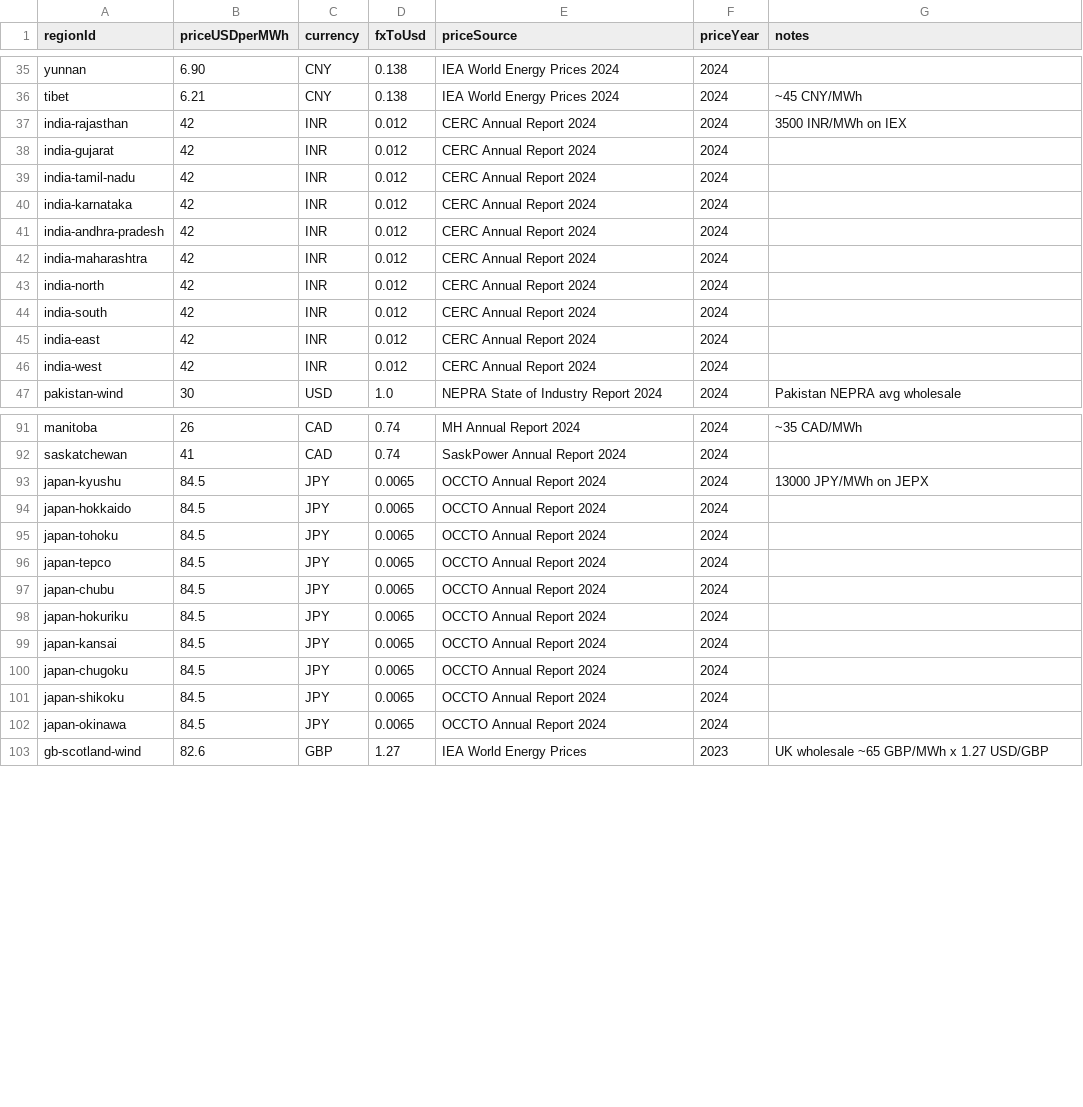
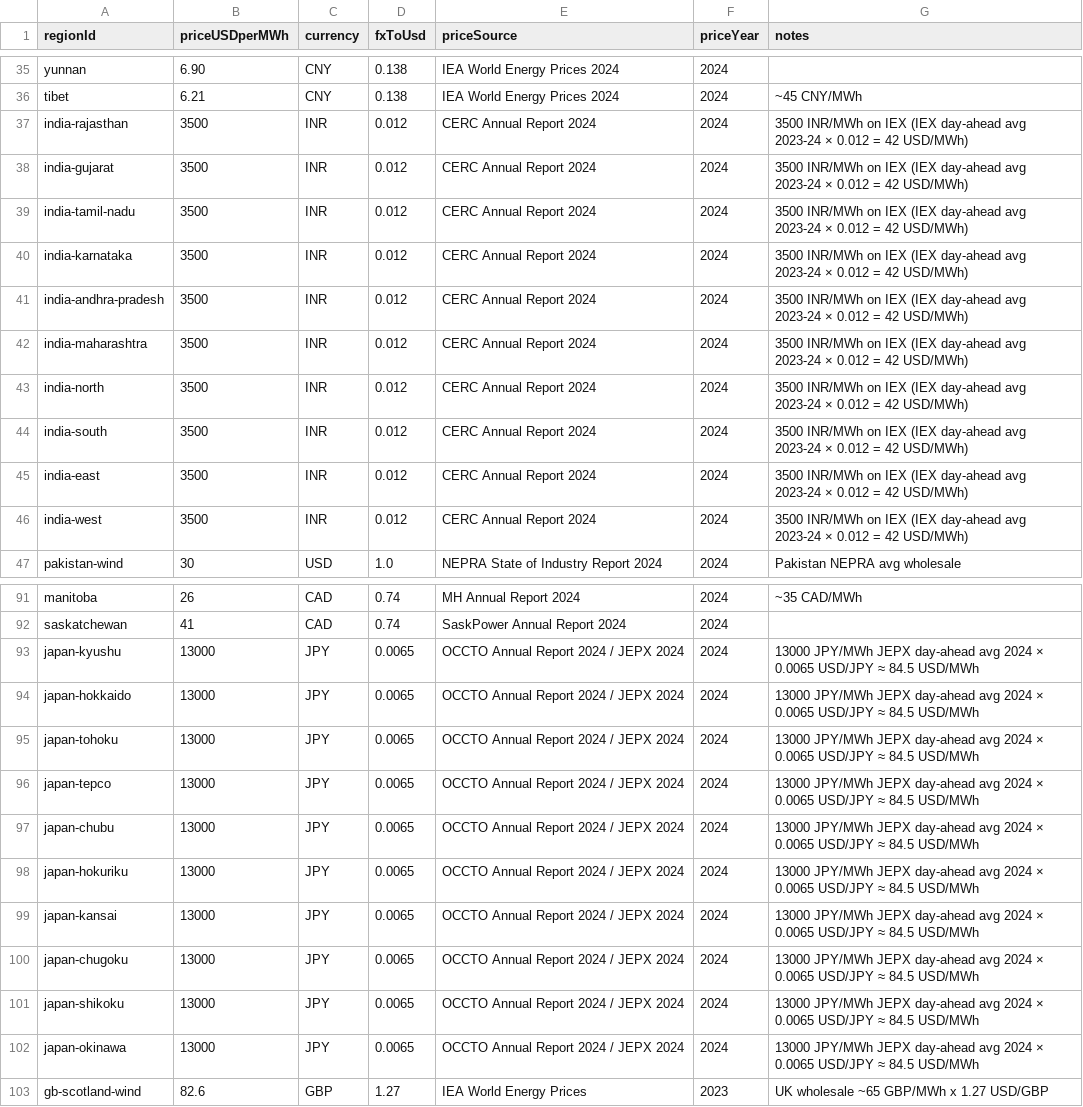
Before and after one commit to honeybeesquad/every-last-joule-dashboard, a CSV file: data/static-prices.csv, drawn as a sheet; only a part is shown, gaps mark what is left out.

Commit message:
fix(prices): correct India + Japan column structure (local currency not pre-converted)
India: 42 INR → 3500 INR (price column is local IEX day-ahead avg, not USD;
  3500 INR × 0.012 = 42 USD/MWh). All 10 India rows updated.
Japan: 84.5 JPY → 13000 JPY (price column is local JEPX day-ahead avg, not USD;
  13000 JPY × 0.0065 = 84.5 USD/MWh). All 10 Japan rows updated.

Column convention: priceUSDperMWh column = local currency value × fxToUsd = USD equivalent.
The previous entries for India and Japan had already applied the FX multiplication
in the price column, breaking the convention and producing wrong USD values.

Source: CERC Annual Report 2024 (India), OCCTO Annual Report 2024 / JEPX 2024 (Japan).

```diff
--- a/data/static-prices.csv
+++ b/data/static-prices.csv
@@ -36,12 +36,12 @@ yunnan,6.90,CNY,0.138,IEA World Energy Prices 2024,2024,
 tibet,6.21,CNY,0.138,IEA World Energy Prices 2024,2024,~45 CNY/MWh
-india-rajasthan,42,INR,0.012,CERC Annual Report 2024,2024,3500 INR/MWh on IEX
-india-gujarat,42,INR,0.012,CERC Annual Report 2024,2024,
-india-tamil-nadu,42,INR,0.012,CERC Annual Report 2024,2024,
-india-karnataka,42,INR,0.012,CERC Annual Report 2024,2024,
-india-andhra-pradesh,42,INR,0.012,CERC Annual Report 2024,2024,
-india-maharashtra,42,INR,0.012,CERC Annual Report 2024,2024,
-india-north,42,INR,0.012,CERC Annual Report 2024,2024,
-india-south,42,INR,0.012,CERC Annual Report 2024,2024,
-india-east,42,INR,0.012,CERC Annual Report 2024,2024,
-india-west,42,INR,0.012,CERC Annual Report 2024,2024,
+india-rajasthan,3500,INR,0.012,CERC Annual Report 2024,2024,3500 INR/MWh on IEX (IEX day-ahead avg 2023-24 × 0.012 = 42 USD/MWh)
+india-gujarat,3500,INR,0.012,CERC Annual Report 2024,2024,3500 INR/MWh on IEX (IEX day-ahead avg 2023-24 × 0.012 = 42 USD/MWh)
+india-tamil-nadu,3500,INR,0.012,CERC Annual Report 2024,2024,3500 INR/MWh on IEX (IEX day-ahead avg 2023-24 × 0.012 = 42 USD/MWh)
+india-karnataka,3500,INR,0.012,CERC Annual Report 2024,2024,3500 INR/MWh on IEX (IEX day-ahead avg 2023-24 × 0.012 = 42 USD/MWh)
+india-andhra-pradesh,3500,INR,0.012,CERC Annual Report 2024,2024,3500 INR/MWh on IEX (IEX day-ahead avg 2023-24 × 0.012 = 42 USD/MWh)
+india-maharashtra,3500,INR,0.012,CERC Annual Report 2024,2024,3500 INR/MWh on IEX (IEX day-ahead avg 2023-24 × 0.012 = 42 USD/MWh)
+india-north,3500,INR,0.012,CERC Annual Report 2024,2024,3500 INR/MWh on IEX (IEX day-ahead avg 2023-24 × 0.012 = 42 USD/MWh)
+india-south,3500,INR,0.012,CERC Annual Report 2024,2024,3500 INR/MWh on IEX (IEX day-ahead avg 2023-24 × 0.012 = 42 USD/MWh)
+india-east,3500,INR,0.012,CERC Annual Report 2024,2024,3500 INR/MWh on IEX (IEX day-ahead avg 2023-24 × 0.012 = 42 USD/MWh)
+india-west,3500,INR,0.012,CERC Annual Report 2024,2024,3500 INR/MWh on IEX (IEX day-ahead avg 2023-24 × 0.012 = 42 USD/MWh)
 pakistan-wind,30,USD,1.0,NEPRA State of Industry Report 2024,2024,Pakistan NEPRA avg wholesale
@@ -92,12 +92,12 @@ manitoba,26,CAD,0.74,MH Annual Report 2024,2024,~35 CAD/MWh
 saskatchewan,41,CAD,0.74,SaskPower Annual Report 2024,2024,
-japan-kyushu,84.5,JPY,0.0065,OCCTO Annual Report 2024,2024,13000 JPY/MWh on JEPX
-japan-hokkaido,84.5,JPY,0.0065,OCCTO Annual Report 2024,2024,
-japan-tohoku,84.5,JPY,0.0065,OCCTO Annual Report 2024,2024,
-japan-tepco,84.5,JPY,0.0065,OCCTO Annual Report 2024,2024,
-japan-chubu,84.5,JPY,0.0065,OCCTO Annual Report 2024,2024,
-japan-hokuriku,84.5,JPY,0.0065,OCCTO Annual Report 2024,2024,
-japan-kansai,84.5,JPY,0.0065,OCCTO Annual Report 2024,2024,
-japan-chugoku,84.5,JPY,0.0065,OCCTO Annual Report 2024,2024,
-japan-shikoku,84.5,JPY,0.0065,OCCTO Annual Report 2024,2024,
-japan-okinawa,84.5,JPY,0.0065,OCCTO Annual Report 2024,2024,
+japan-kyushu,13000,JPY,0.0065,OCCTO Annual Report 2024 / JEPX 2024,2024,13000 JPY/MWh JEPX day-ahead avg 2024 × 0.0065 USD/JPY ≈ 84.5 USD/MWh
+japan-hokkaido,13000,JPY,0.0065,OCCTO Annual Report 2024 / JEPX 2024,2024,13000 JPY/MWh JEPX day-ahead avg 2024 × 0.0065 USD/JPY ≈ 84.5 USD/MWh
+japan-tohoku,13000,JPY,0.0065,OCCTO Annual Report 2024 / JEPX 2024,2024,13000 JPY/MWh JEPX day-ahead avg 2024 × 0.0065 USD/JPY ≈ 84.5 USD/MWh
+japan-tepco,13000,JPY,0.0065,OCCTO Annual Report 2024 / JEPX 2024,2024,13000 JPY/MWh JEPX day-ahead avg 2024 × 0.0065 USD/JPY ≈ 84.5 USD/MWh
+japan-chubu,13000,JPY,0.0065,OCCTO Annual Report 2024 / JEPX 2024,2024,13000 JPY/MWh JEPX day-ahead avg 2024 × 0.0065 USD/JPY ≈ 84.5 USD/MWh
+japan-hokuriku,13000,JPY,0.0065,OCCTO Annual Report 2024 / JEPX 2024,2024,13000 JPY/MWh JEPX day-ahead avg 2024 × 0.0065 USD/JPY ≈ 84.5 USD/MWh
+japan-kansai,13000,JPY,0.0065,OCCTO Annual Report 2024 / JEPX 2024,2024,13000 JPY/MWh JEPX day-ahead avg 2024 × 0.0065 USD/JPY ≈ 84.5 USD/MWh
+japan-chugoku,13000,JPY,0.0065,OCCTO Annual Report 2024 / JEPX 2024,2024,13000 JPY/MWh JEPX day-ahead avg 2024 × 0.0065 USD/JPY ≈ 84.5 USD/MWh
+japan-shikoku,13000,JPY,0.0065,OCCTO Annual Report 2024 / JEPX 2024,2024,13000 JPY/MWh JEPX day-ahead avg 2024 × 0.0065 USD/JPY ≈ 84.5 USD/MWh
+japan-okinawa,13000,JPY,0.0065,OCCTO Annual Report 2024 / JEPX 2024,2024,13000 JPY/MWh JEPX day-ahead avg 2024 × 0.0065 USD/JPY ≈ 84.5 USD/MWh
 gb-scotland-wind,82.6,GBP,1.27,IEA World Energy Prices,2023,UK wholesale ~65 GBP/MWh x 1.27 USD/GBP
```
